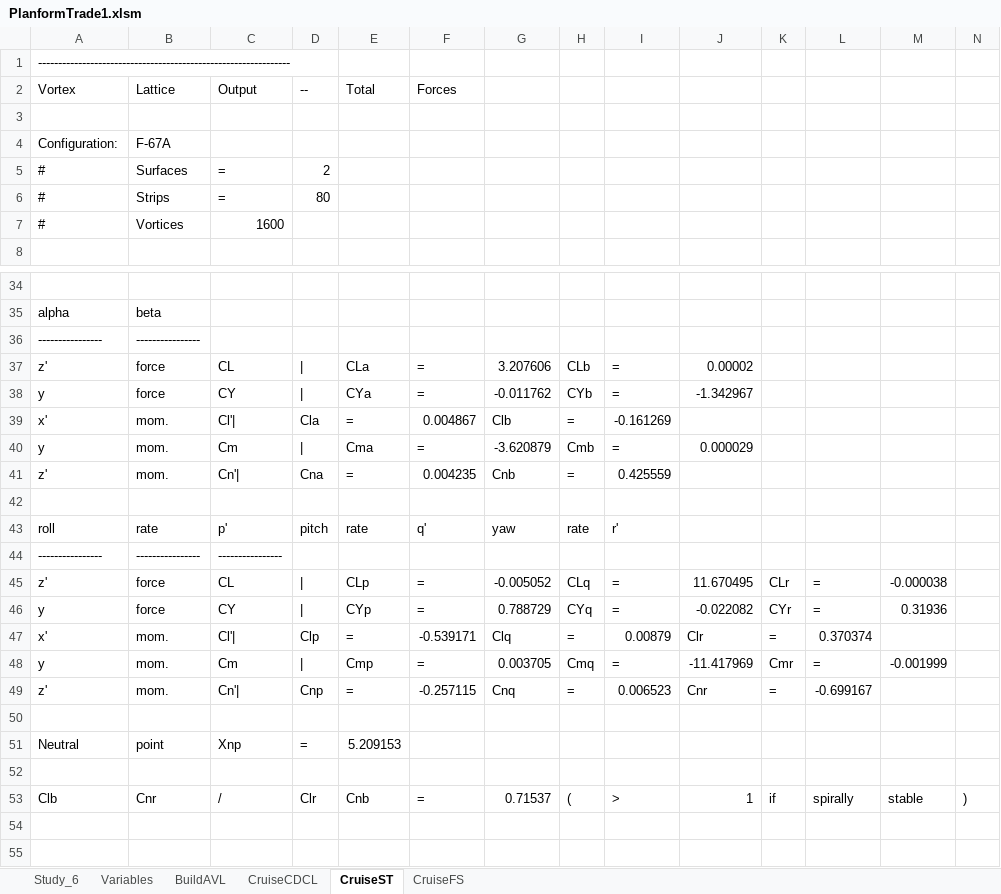
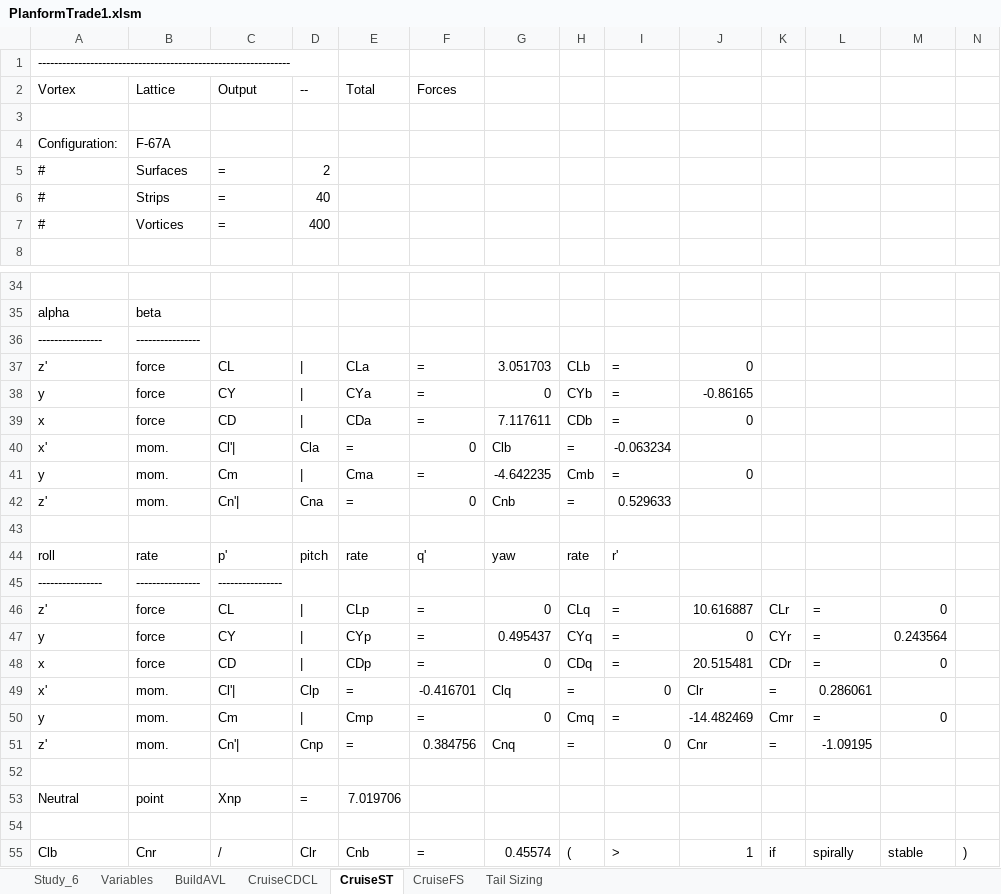
Before and after one commit to WiiHaveFun/NoThaiGrubbin-Repo, an Excel workbook: Aero/PlanformTrade1/Excel/PlanformTrade1.xlsm, sheet CruiseST, drawn as a sheet; only a part is shown, gaps mark what is left out; values as stored, in another font and other column widths than the file's, no borders; addresses are those after the commit; the diff covers the shown part only; the diff names each change by its address in the sheet, - before the commit and + after, or states it on an @@ line.

```diff
--- a/Aero/PlanformTrade1/Excel/PlanformTrade1.xlsm (sheet CruiseST)
+++ b/Aero/PlanformTrade1/Excel/PlanformTrade1.xlsm (sheet CruiseST)
@@ sheet tab unhidden: Tail Sizing @@
-D6 (--): 80
+D6 (--): 40
-C7 (Output): 1600
+C7 (Output): =
-D7 (--): (empty)
+D7 (--): 400
-G37: 3.207606
+G37: 3.051703
-J37: 0.00002
+J37: 0
-G38: -0.011762
+G38: 0
-J38: -1.342967
+J38: -0.86165
+row 39: x | force | CD | | | CDa | = | 7.117611 | CDb | = | 0
-F40 (Forces): 0.004867
+F40 (Forces): 0
-I40: -0.161269
+I40: -0.063234
-G41: -3.620879
+G41: -4.642235
-J41: 0.000029
+J41: 0
-F42 (Forces): 0.004235
+F42 (Forces): 0
-I42: 0.425559
+I42: 0.529633
-G46: -0.005052
+G46: 0
-J46: 11.670495
+J46: 10.616887
-M46: -0.000038
+M46: 0
-G47: 0.788729
+G47: 0.495437
-J47: -0.022082
+J47: 0
-M47: 0.31936
+M47: 0.243564
+row 48: x | force | CD | | | CDp | = | 0 | CDq | = | 20.515481 | CDr | = | 0
-F49 (Forces): -0.539171
+F49 (Forces): -0.416701
-I49: 0.00879
+I49: 0
-L49: 0.370374
+L49: 0.286061
-G50: 0.003705
+G50: 0
-J50: -11.417969
+J50: -14.482469
-M50: -0.001999
+M50: 0
-F51 (Forces): -0.257115
+F51 (Forces): 0.384756
-I51: 0.006523
+I51: 0
-L51: -0.699167
+L51: -1.09195
-E53 (Total): 5.209153
+E53 (Total): 7.019706
-G55: 0.71537
+G55: 0.45574
```
Also changed, not shown: 16 edited cells elsewhere in this sheet, sheet CruiseFS, sheet Variables, sheet Study_6, 7 other files.
